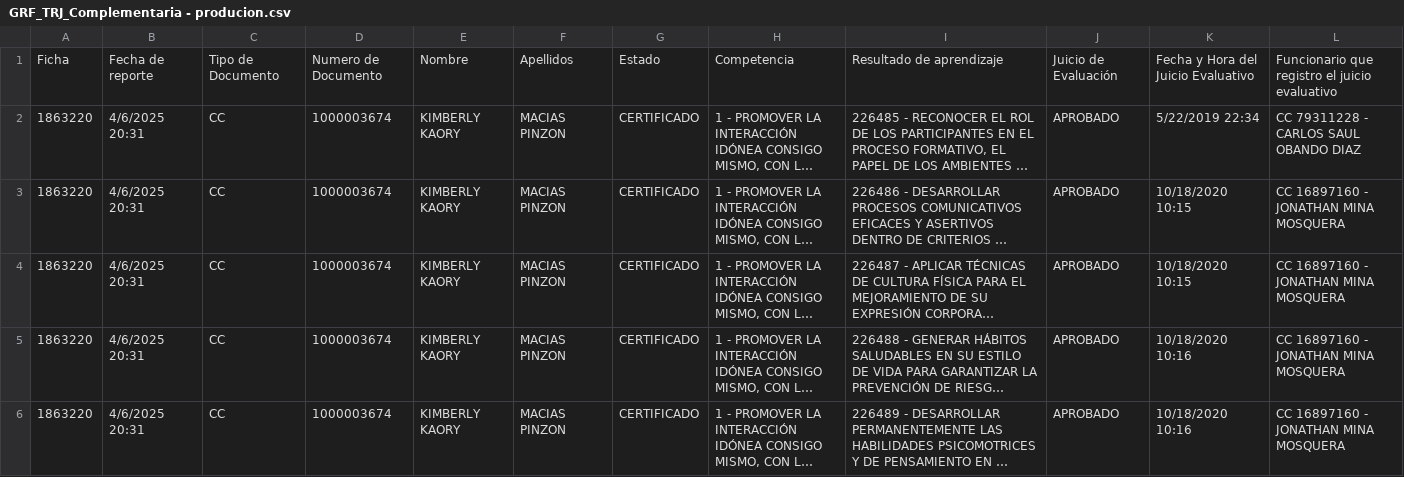
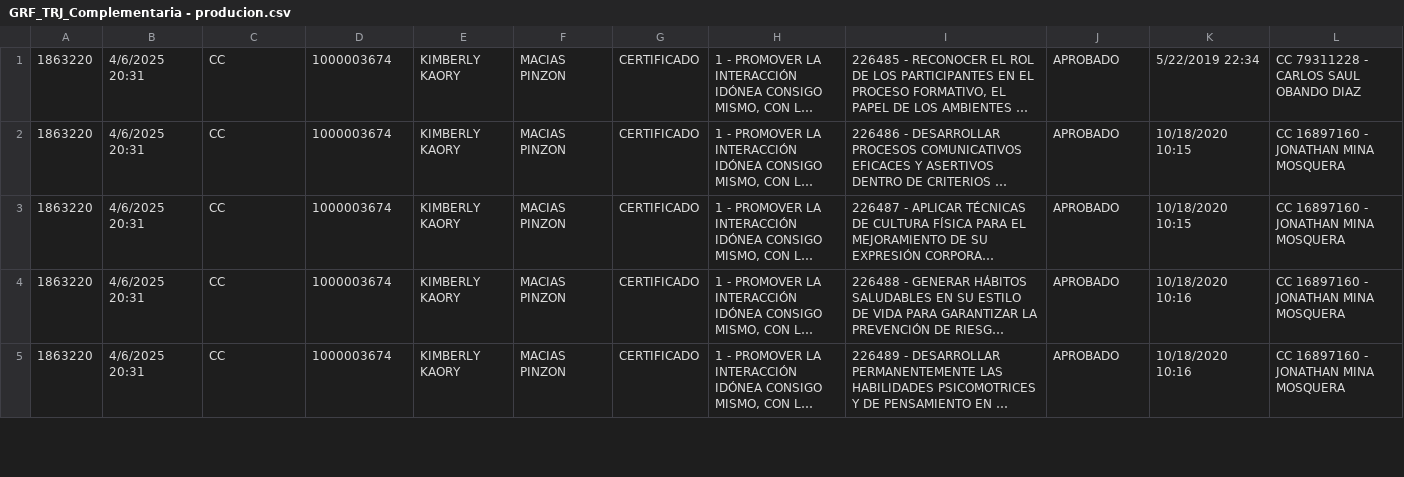
Before and after one commit to melqui16rv/disenoCurricular, a CSV file: import/insert/GRF_TRJ_Complementaria - producion.csv, drawn as a sheet; only a part is shown; long unchanged cells end in …; the diff names each change by its address in the sheet, - before the commit and + after, or states it on an @@ line.

Commit message:
importación complementaria v3

```diff
--- a/import/insert/GRF_TRJ_Complementaria - producion.csv
+++ b/import/insert/GRF_TRJ_Complementaria - producion.csv
-row 1: Ficha | Fecha de reporte | Tipo de Documento | Numero de Documento | Nombre | Apellidos | Estado | Competencia | Resultado de aprendizaje | Juicio de Evaluación | Fecha y Hora del Juicio Evaluativo | Funcionario que registro el juicio evaluativo
```
Also changed, not shown: 1 other file.
